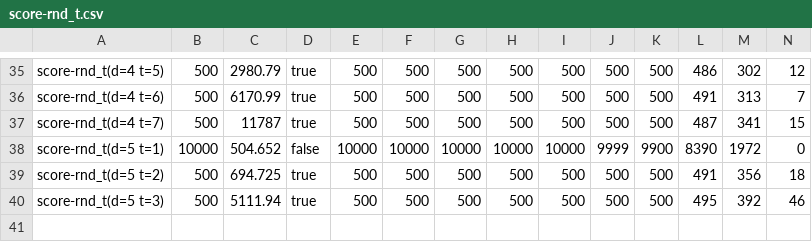
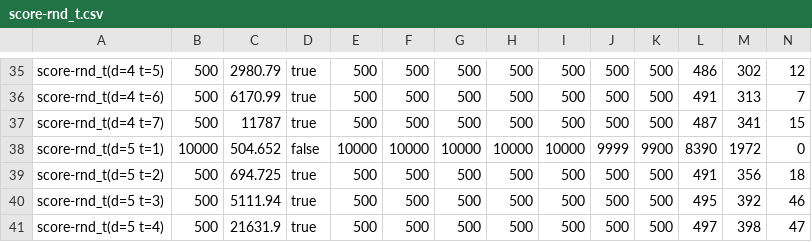
Before and after one commit to qpwoeirut/2048-solver, a CSV file: results/score-rnd_t.csv, drawn as a sheet; only a part is shown, gaps mark what is left out; rows hold the shown columns only; the diff names each change by its address in the sheet, - before the commit and + after, or states it on an @@ line.

Commit message:
add more results

```diff
--- a/results/score-rnd_t.csv
+++ b/results/score-rnd_t.csv
+row 41: score-rnd_t(d=5 t=4) | 500 | 21631.9 | true | 500 | 500 | 500 | 500 | 500 | 500 | 500 | 497 | 398 | 47
```
Also changed, not shown: 3 other files.
